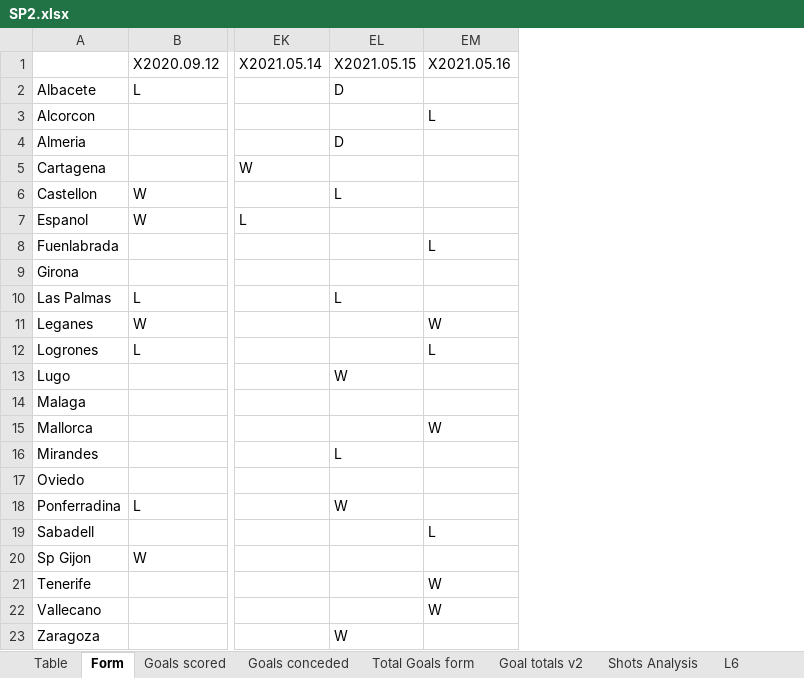
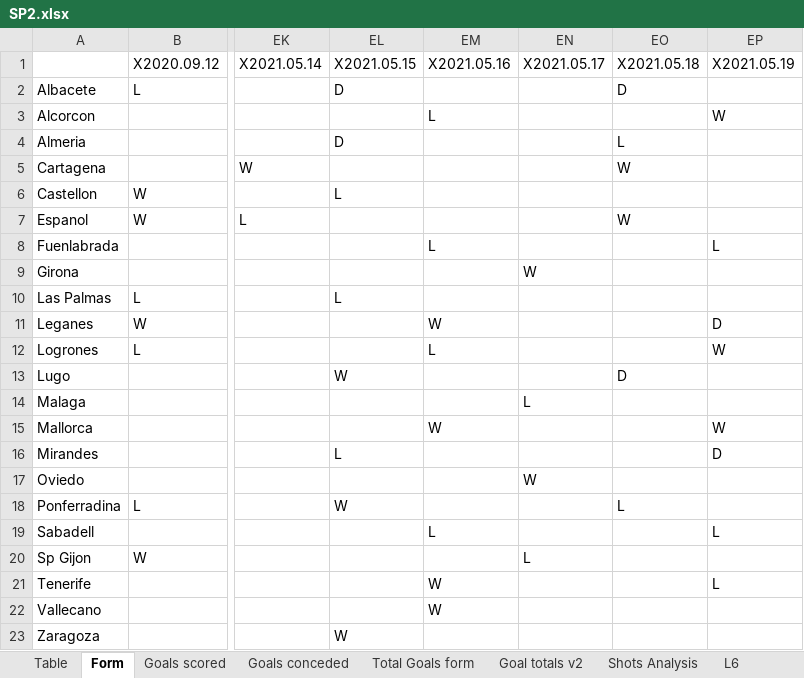
Before and after one commit to gitboyzorro5/Rsoccer, an Excel workbook: Divisions/SP2.xlsx, sheet Form, drawn as a sheet; only a part is shown, gaps mark what is left out; values as stored, in another font and other column widths than the file's, no borders; the diff names each change by its address in the sheet, - before the commit and + after, or states it on an @@ line.

```diff
--- a/Divisions/SP2.xlsx (sheet Form)
+++ b/Divisions/SP2.xlsx (sheet Form)
+column EN, rows 1-20: X2021.05.17 |  |  |  |  |  |  |  | W |  |  |  |  | L |  |  | W |  |  | L
+column EO, rows 1-18: X2021.05.18 | D |  | L | W |  | W |  |  |  |  |  | D |  |  |  |  | L
+column EP, rows 1-21: X2021.05.19 |  | W |  |  |  |  | L |  |  | D | W |  |  | W | D |  |  | L |  | L
```
Also changed, not shown: sheet Shots Analysis, sheet Table, sheet L6, sheet Goal totals v2, sheet Goals scored, sheet Goals conceded, 1 more sheet, Divisions/D1.xlsx, Divisions/E3.xlsx, 30 other files.
